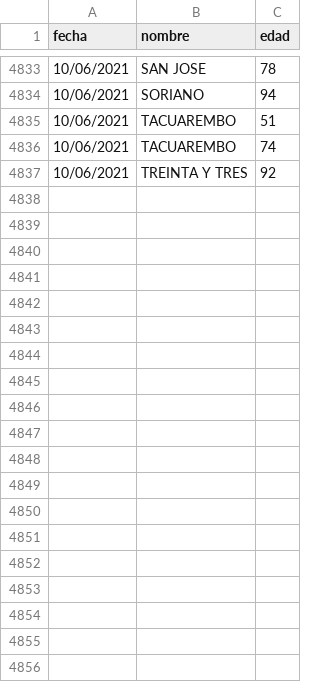
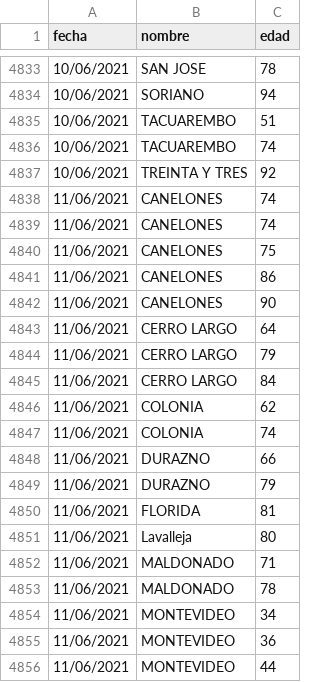
Before and after one commit to lscasso/covid, a CSV file: estadisticasUY_fallecimientos.csv, drawn as a sheet; only a part is shown, gaps mark what is left out; the diff covers the shown part only.

Commit message:
update 11/06/2021

```diff
--- a/estadisticasUY_fallecimientos.csv
+++ b/estadisticasUY_fallecimientos.csv
@@ -4837 +4837,20 @@ fecha,nombre,edad
 10/06/2021,TREINTA Y TRES,92
+11/06/2021,CANELONES,74
+11/06/2021,CANELONES,74
+11/06/2021,CANELONES,75
+11/06/2021,CANELONES,86
+11/06/2021,CANELONES,90
+11/06/2021,CERRO LARGO,64
+11/06/2021,CERRO LARGO,79
+11/06/2021,CERRO LARGO,84
+11/06/2021,COLONIA,62
+11/06/2021,COLONIA,74
+11/06/2021,DURAZNO,66
+11/06/2021,DURAZNO,79
+11/06/2021,FLORIDA,81
+11/06/2021,Lavalleja,80
+11/06/2021,MALDONADO,71
+11/06/2021,MALDONADO,78
+11/06/2021,MONTEVIDEO,34
+11/06/2021,MONTEVIDEO,36
+11/06/2021,MONTEVIDEO,44
```
Also changed, not shown: 26 added rows elsewhere in this file.
